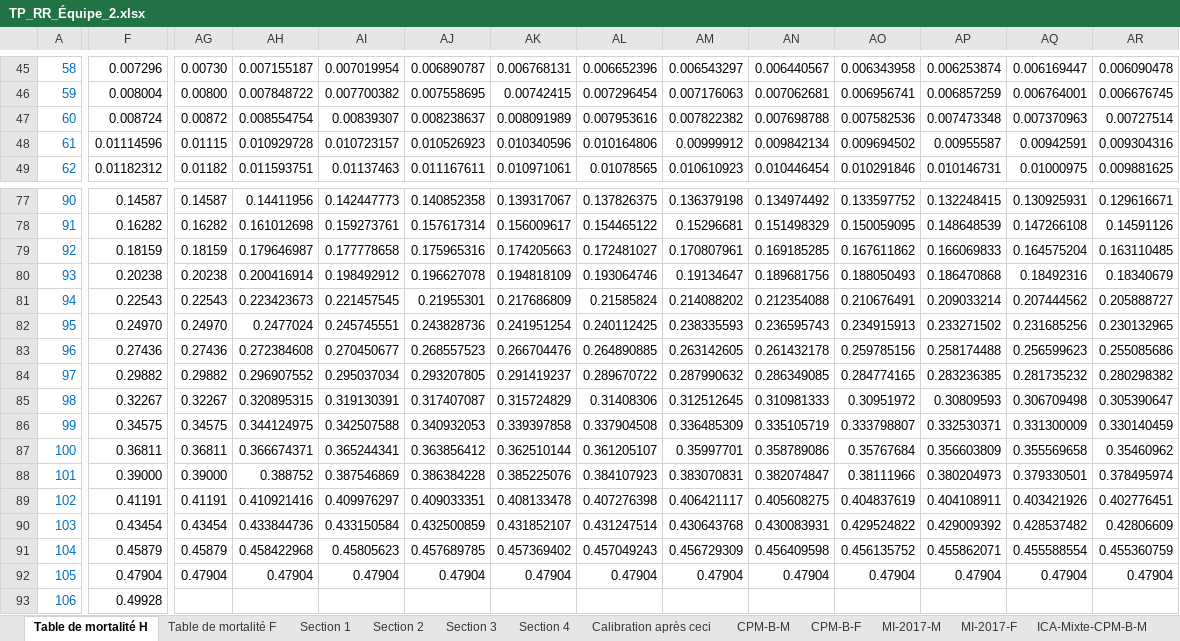
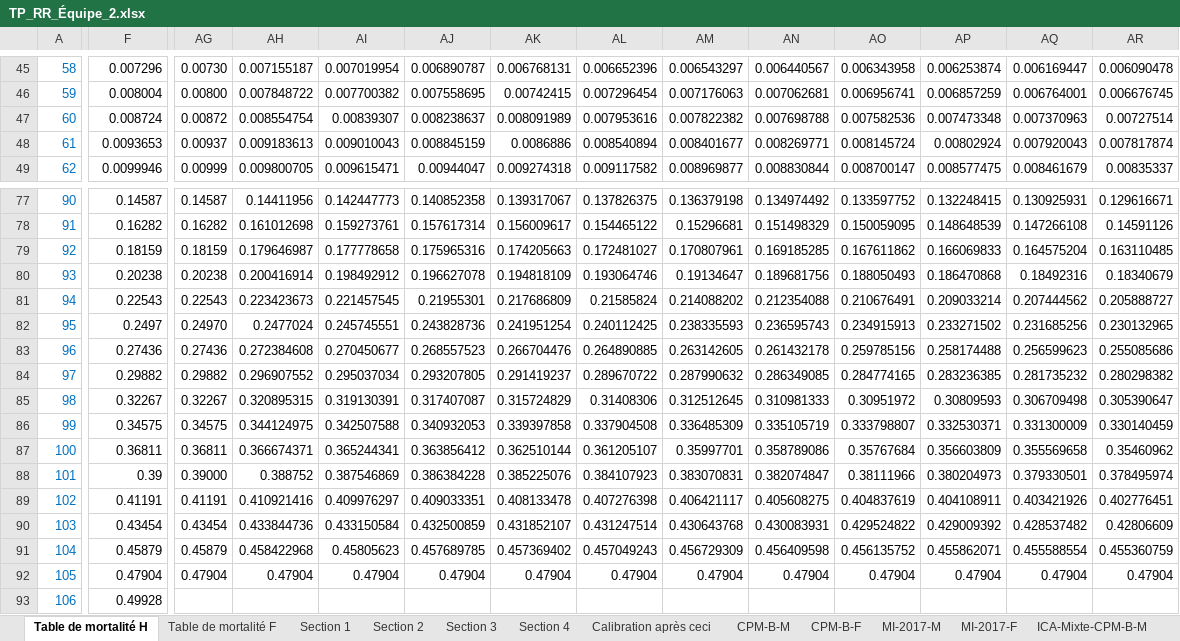
Before and after one commit to tristmd/TP-RR, an Excel workbook: TP_RR_Équipe_2.xlsx, sheet Table de mortalité H, drawn as a sheet; only a part is shown, gaps mark what is left out; values as stored, in another font and other column widths than the file's, no borders; the diff covers the shown part only; the diff names each change by its address in the sheet, - before the commit and + after, or states it on an @@ line.

Commit message:
correction interpolation facteurs

```diff
--- a/TP_RR_Équipe_2.xlsx (sheet Table de mortalité H)
+++ b/TP_RR_Équipe_2.xlsx (sheet Table de mortalité H)
-F48: 0.01114596
+F48: 0.0093653
-AG48: 0.01115
+AG48: 0.00937
-AH48: 0.010929728
+AH48: 0.009183613
-AI48: 0.010723157
+AI48: 0.009010043
-AJ48: 0.010526923
+AJ48: 0.008845159
-AK48: 0.010340596
+AK48: 0.0086886
-AL48: 0.010164806
+AL48: 0.008540894
-AM48: 0.00999912
+AM48: 0.008401677
-AN48: 0.009842134
+AN48: 0.008269771
-AO48: 0.009694502
+AO48: 0.008145724
-AP48: 0.00955587
+AP48: 0.00802924
-AQ48: 0.00942591
+AQ48: 0.007920043
-AR48: 0.009304316
+AR48: 0.007817874
-F49: 0.01182312
+F49: 0.0099946
-AG49: 0.01182
+AG49: 0.00999
-AH49: 0.011593751
+AH49: 0.009800705
-AI49: 0.01137463
+AI49: 0.009615471
-AJ49: 0.011167611
+AJ49: 0.00944047
-AK49: 0.010971061
+AK49: 0.009274318
-AL49: 0.01078565
+AL49: 0.009117582
-AM49: 0.010610923
+AM49: 0.008969877
-AN49: 0.010446454
+AN49: 0.008830844
-AO49: 0.010291846
+AO49: 0.008700147
-AP49: 0.010146731
+AP49: 0.008577475
-AQ49: 0.01000975
+AQ49: 0.008461679
-AR49: 0.009881625
+AR49: 0.00835337
-F82: 0.24970
+F82: 0.2497
-F88: 0.39000
+F88: 0.39
```
Also changed, not shown: 522 edited cells elsewhere in this sheet, sheet Table de mortalité F.
